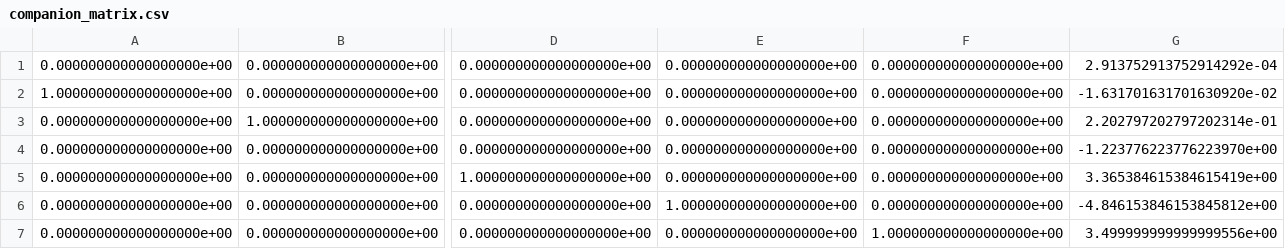
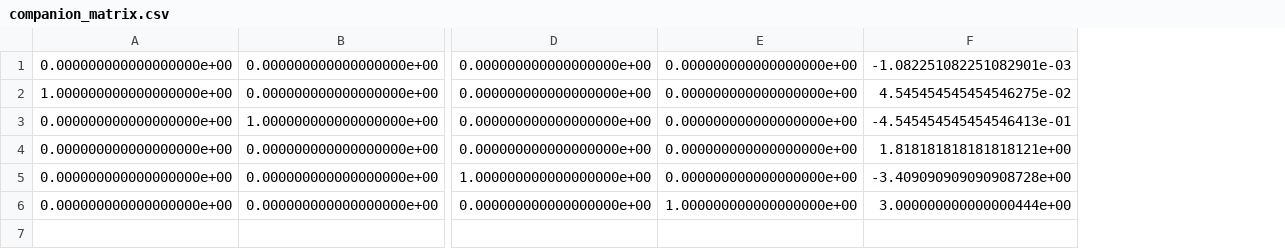
Before and after one commit to KripaluSonar06/Numerical-Nexus, a CSV file: backendT/output/2_2/companion_matrix.csv, drawn as a sheet; only a part is shown, gaps mark what is left out; removed rows and columns are numbered as before the commit, all else as after; rows hold the shown columns only; the diff names each change by its address in the sheet, - before the commit and + after, or states it on an @@ line.

```diff
--- a/backendT/output/2_2/companion_matrix.csv
+++ b/backendT/output/2_2/companion_matrix.csv
-column F, rows 1-6: all 0.000000000000000000e+00
-column G, rows 1-6: 2.913752913752914292e-04 | -1.631701631701630920e-02 | 2.202797202797202314e-01 | -1.223776223776223970e+00 | 3.365384615384615419e+00 | -4.846153846153845812e+00
+column F, rows 1-6: -1.082251082251082901e-03 | 4.545454545454546275e-02 | -4.545454545454546413e-01 | 1.818181818181818121e+00 | -3.409090909090908728e+00 | 3.000000000000000444e+00
-row 7: 0.000000000000000000e+00 | 0.000000000000000000e+00 | 0.000000000000000000e+00 | 0.000000000000000000e+00 | 1.000000000000000000e+00 | 3.499999999999999556e+00
```
Also changed, not shown: 5 other files.
